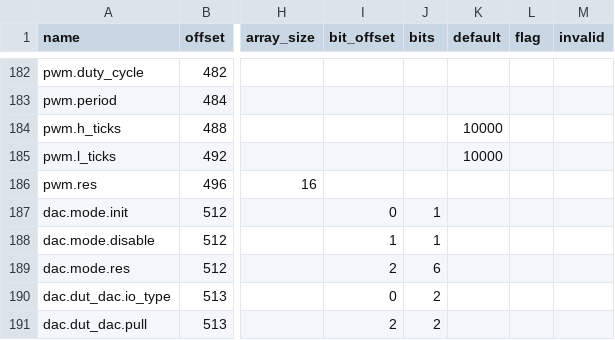
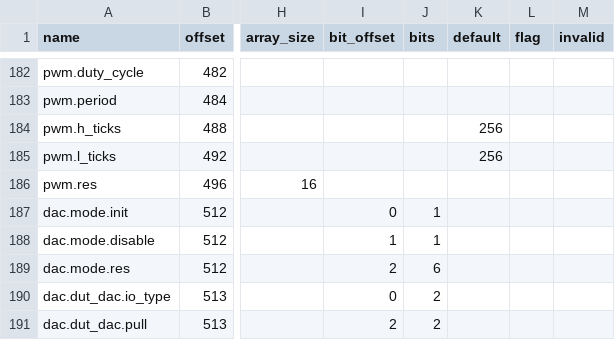
Before and after one commit to riot-appstore/PHiLIP, a CSV file: IF/philip_pal/philip_pal/mem_map/PHiLIP_map_t_1_0_2.csv, drawn as a sheet; only a part is shown, gaps mark what is left out; the diff names each change by its address in the sheet, - before the commit and + after, or states it on an @@ line.

Commit message:
rework(mmm/pwm): Change defaults to reduce dac ripple

```diff
--- a/IF/philip_pal/philip_pal/mem_map/PHiLIP_map_t_1_0_2.csv
+++ b/IF/philip_pal/philip_pal/mem_map/PHiLIP_map_t_1_0_2.csv
-K184:K185 (default): 10000
+K184:K185 (default): 256
```
Also changed, not shown: 7 other files.
